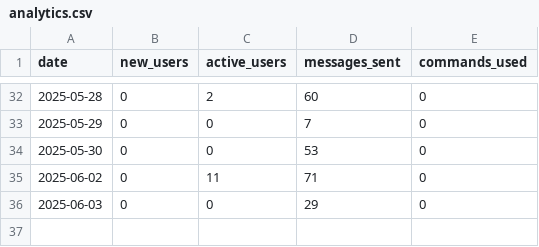
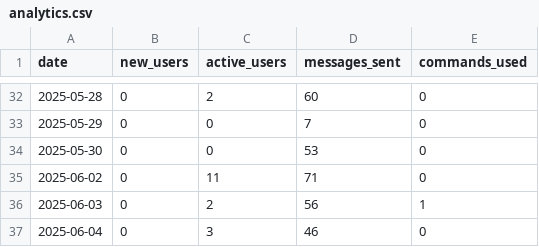
Before and after one commit to PabloMarzol/tele_algo, a CSV file: bot_data/analytics.csv, drawn as a sheet; only a part is shown, gaps mark what is left out.

```diff
--- a/bot_data/analytics.csv
+++ b/bot_data/analytics.csv
@@ -35,2 +35,3 @@ date,new_users,active_users,messages_sent,commands_used
 2025-06-02,0,11,71,0
-2025-06-03,0,0,29,0
+2025-06-03,0,2,56,1
+2025-06-04,0,3,46,0
```
Also changed, not shown: bot_data/users.csv, 9 other files.
